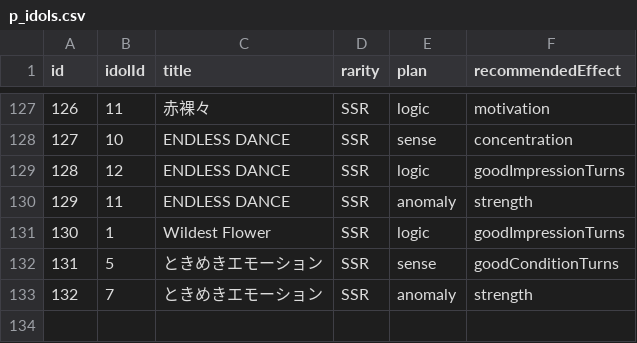
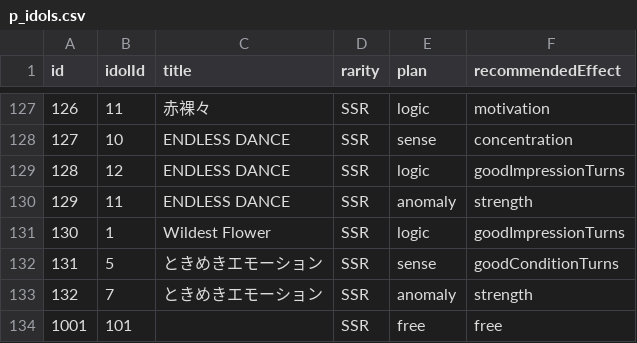
Before and after one commit to unoeins/gakumas-tools, a CSV file: packages/gakumas-data/csv/p_idols.csv, drawn as a sheet; only a part is shown, gaps mark what is left out; the diff names each change by its address in the sheet, - before the commit and + after, or states it on an @@ line.

```diff
--- a/packages/gakumas-data/csv/p_idols.csv
+++ b/packages/gakumas-data/csv/p_idols.csv
+row 134: 1001 | 101 |  | SSR | free | free
```
Also changed, not shown: packages/gakumas-data/csv/p_items.csv, packages/gakumas-data/csv/skill_cards.csv, 14 other files.
